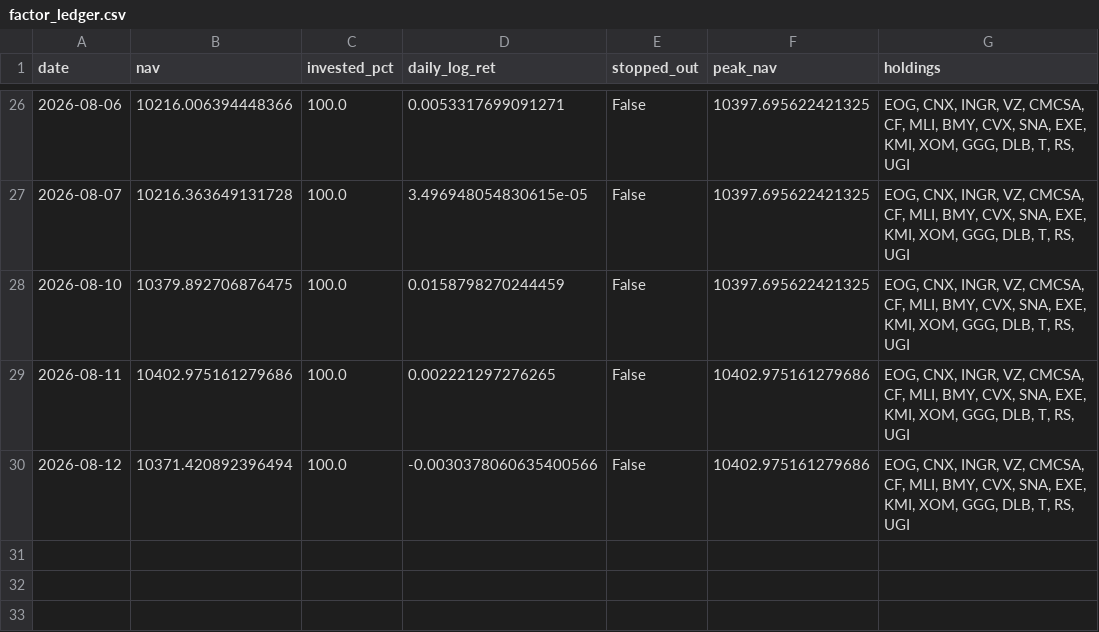
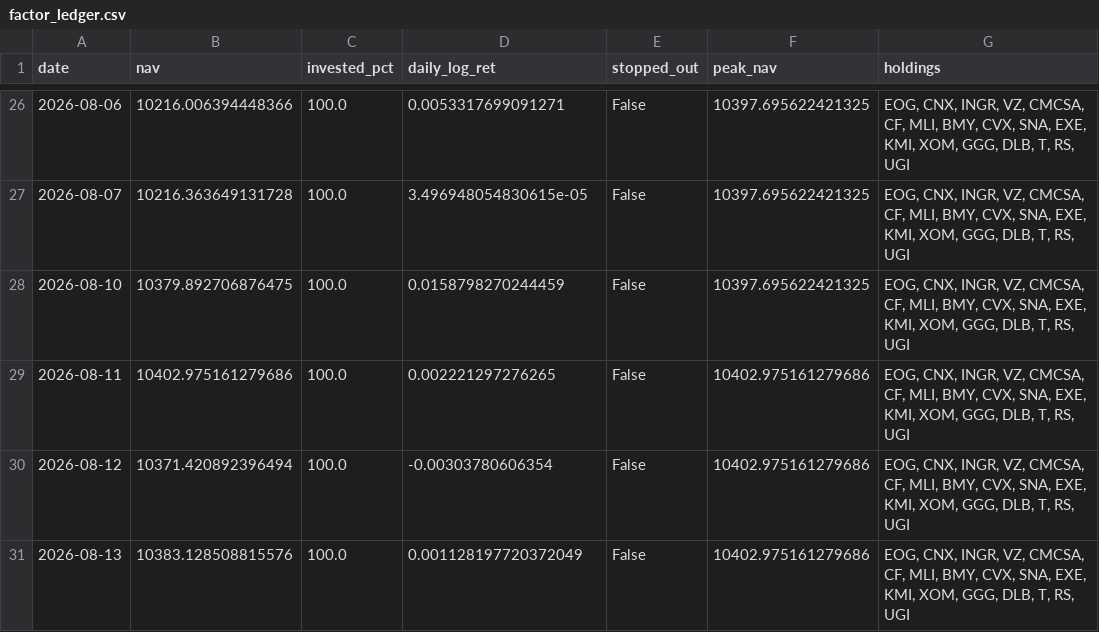
Before and after one commit to Mariokeyrouz/market-dashboard-otp2-paper-trading-, a CSV file: factor_ledger.csv, drawn as a sheet; only a part is shown, gaps mark what is left out.

```diff
--- a/factor_ledger.csv
+++ b/factor_ledger.csv
@@ -29,2 +29,3 @@ date,nav,invested_pct,daily_log_ret,stopped_out,peak_nav,holdings
 2026-08-11,10402.975161279686,100.0,0.002221297276265,False,10402.975161279686,"EOG, CNX, INGR, VZ, CMCSA, CF, MLI, BMY, CVX, SNA, EXE, KMI, XOM, GGG, DLB, T, RS, UGI"
-2026-08-12,10371.420892396494,100.0,-0.0030378060635400566,False,10402.975161279686,"EOG, CNX, INGR, VZ, CMCSA, CF, MLI, BMY, CVX, SNA, EXE, KMI, XOM, GGG, DLB, T, RS, UGI"
+2026-08-12,10371.420892396494,100.0,-0.00303780606354,False,10402.975161279686,"EOG, CNX, INGR, VZ, CMCSA, CF, MLI, BMY, CVX, SNA, EXE, KMI, XOM, GGG, DLB, T, RS, UGI"
+2026-08-13,10383.128508815576,100.0,0.001128197720372049,False,10402.975161279686,"EOG, CNX, INGR, VZ, CMCSA, CF, MLI, BMY, CVX, SNA, EXE, KMI, XOM, GGG, DLB, T, RS, UGI"
```
Also changed, not shown: four_pillar_ledger.csv, momentum_ledger.csv, 11 other files.
